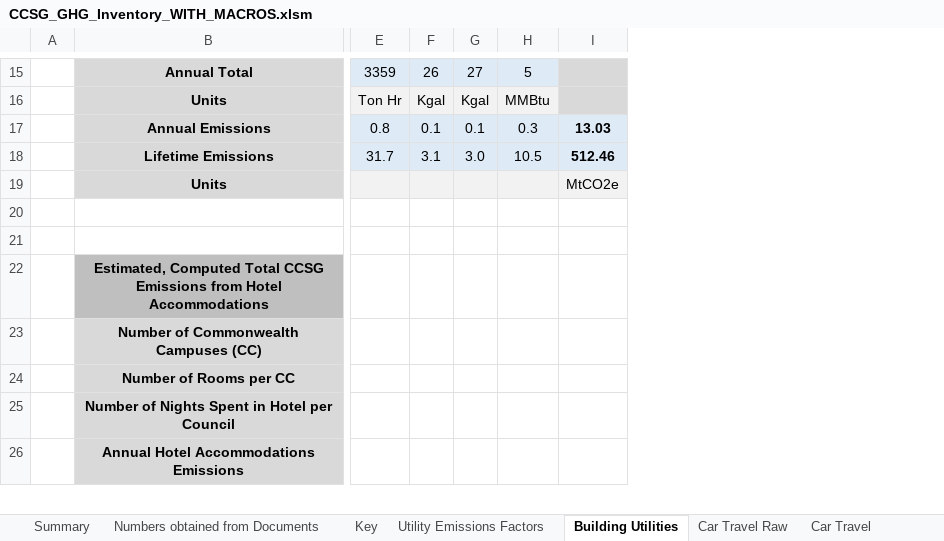
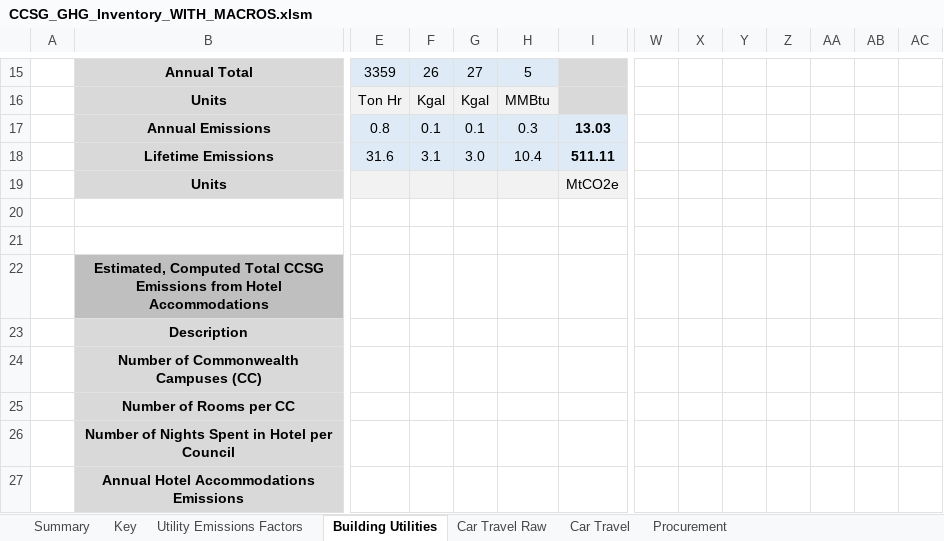
Before and after one commit to RaymondTana/CCSG_Inventory, an Excel workbook: CCSG_GHG_Inventory_WITH_MACROS.xlsm, sheet Building Utilities, drawn as a sheet; only a part is shown, gaps mark what is left out; values as stored, in another font and other column widths than the file's, no borders; removed rows and columns are numbered as before the commit, all else as after; rows hold the shown columns only; the diff covers the shown part only; the diff names each change by its address in the sheet, - before the commit and + after, or states it on an @@ line.

```diff
--- a/CCSG_GHG_Inventory_WITH_MACROS.xlsm (sheet Building Utilities)
+++ b/CCSG_GHG_Inventory_WITH_MACROS.xlsm (sheet Building Utilities)
-sheet tab: Numbers obtained from Documents
+column W, empty
+column X, empty
+column Y, empty
+column Z, empty
+column AA, empty
+column AB, empty
+column AC, empty
-row 18:  | Lifetime Emissions | 31.7 | 3.1 | 3.0 | 10.5 | 512.46
+row 18:  | Lifetime Emissions | 31.6 | 3.1 | 3.0 | 10.4 | 511.11
+row 23:  | Description
```
Also changed, not shown: 2 added rows, 1 removed row and 13 edited cells elsewhere in this sheet, sheet Summary, sheet Procurement, sheet Car Travel Raw, sheet Car Travel, sheet Utility Emissions Factors, formulas that keep their value, charts or pictures, 6 other files.
